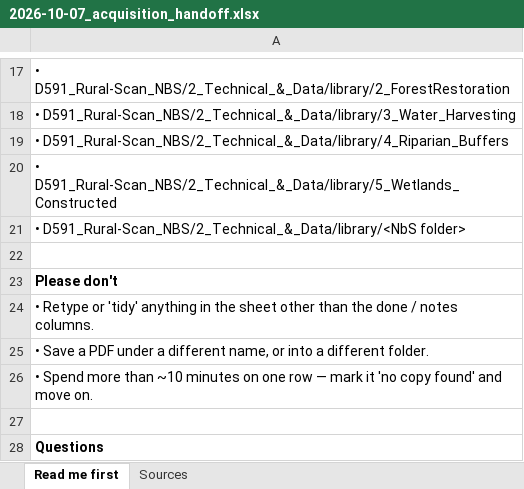
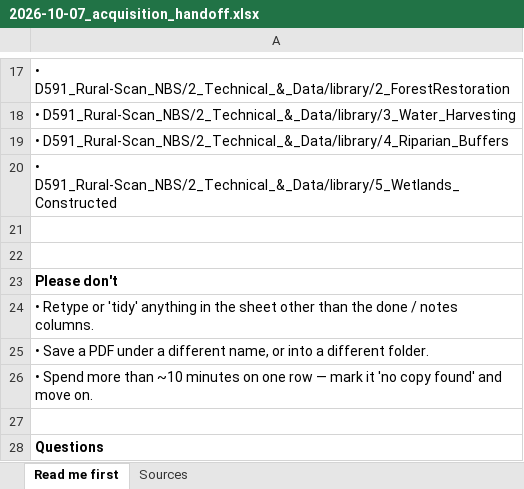
Before and after one commit to CIAT/nbs_ruralscan, an Excel workbook: methodology/decisions/2026-10-07_acquisition_handoff.xlsx, sheet Read me first, drawn as a sheet; only a part is shown, gaps mark what is left out; values as stored, in another font and other column widths than the file's, no borders; the diff names each change by its address in the sheet, - before the commit and + after, or states it on an @@ line.

Commit message:
docs(acquisition): resolve placeholder SharePoint folders by NbS in the hand-off files

```diff
--- a/methodology/decisions/2026-10-07_acquisition_handoff.xlsx (sheet Read me first)
+++ b/methodology/decisions/2026-10-07_acquisition_handoff.xlsx (sheet Read me first)
-A21: • D591_Rural-Scan_NBS/2_Technical_&_Data/library/<NbS folder>
+A21: (empty)
```
Also changed, not shown: sheet Sources, 1 other file.
